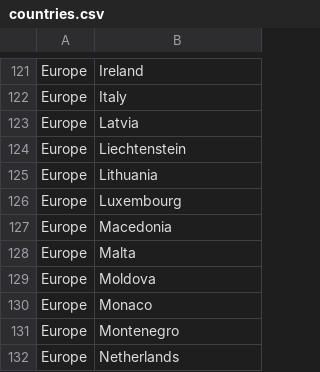
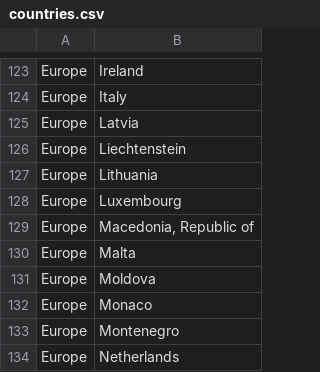
Before and after one commit to ruthwikkuppachi/covid-19_dashboard, a CSV file: data/countries.csv, drawn as a sheet; only a part is shown, gaps mark what is left out; the diff covers the shown part only.

```diff
--- a/data/countries.csv
+++ b/data/countries.csv
@@ -126,3 +128,3 @@ Europe,Lithuania
 Europe,Luxembourg
-Europe,Macedonia
+Europe,"Macedonia, Republic of"
 Europe,Malta
```
Also changed, not shown: 3 added rows and 11 edited cells elsewhere in this file.
